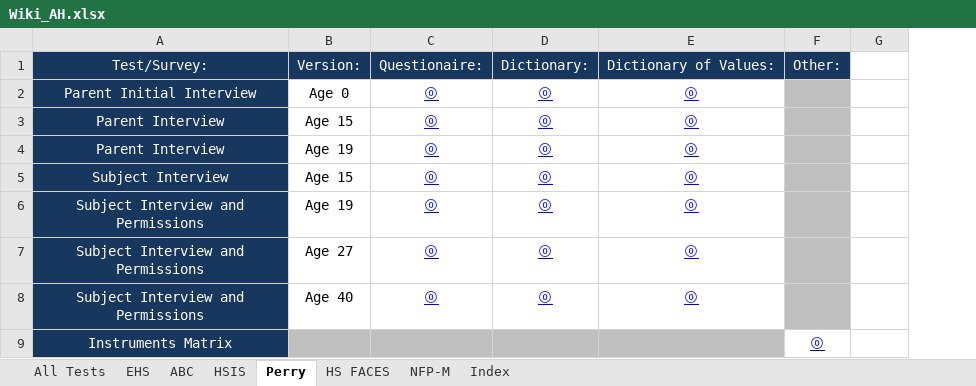
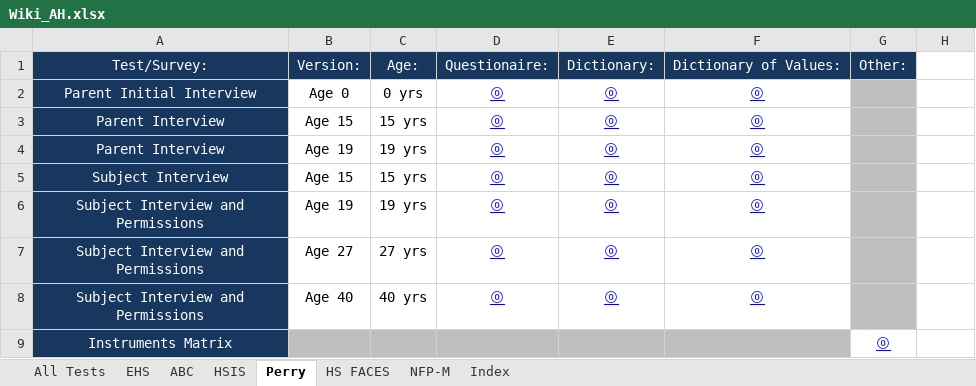
Before and after one commit to zeelpatel7/wiki_data_viewer, an Excel workbook: Wiki_AH.xlsx, sheet Perry, drawn as a sheet; values as stored, in another font and other column widths than the file's, no borders; the diff names each change by its address in the sheet, - before the commit and + after, or states it on an @@ line.

Commit message:
Adding Age Column

```diff
--- a/Wiki_AH.xlsx (sheet Perry)
+++ b/Wiki_AH.xlsx (sheet Perry)
+column C, rows 1-8: Age: | 0 yrs | 15 yrs | 19 yrs | 15 yrs | 19 yrs | 27 yrs | 40 yrs
```
Also changed, not shown: sheet NFP-M, sheet ABC, sheet EHS, sheet All Tests, 1 other file.
